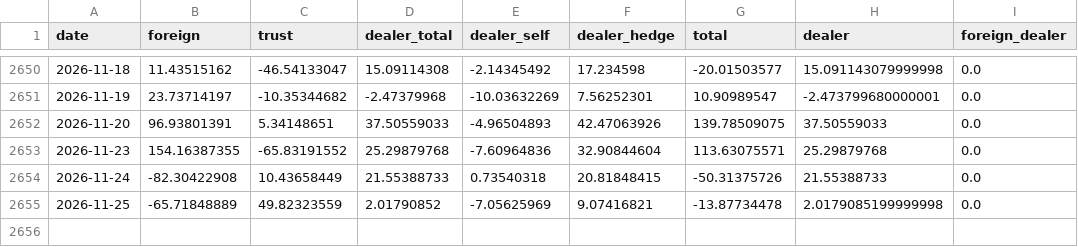
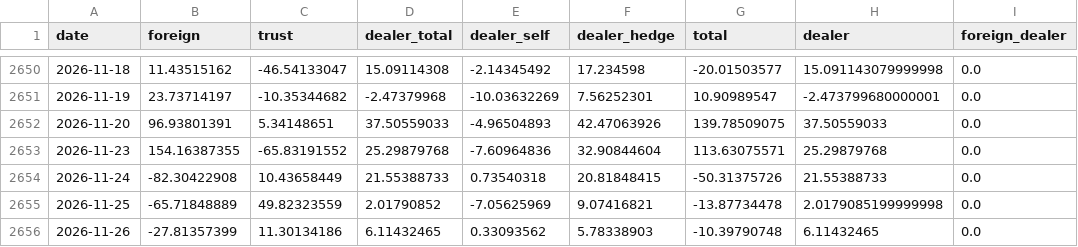
Before and after one commit to bamoo124-arch/tw-market-score, a CSV file: data/tpex_insti.csv, drawn as a sheet; only a part is shown, gaps mark what is left out.

```diff
--- a/data/tpex_insti.csv
+++ b/data/tpex_insti.csv
@@ -2655 +2655,2 @@ date,foreign,trust,dealer_total,dealer_self,dealer_hedge,total,dealer,foreign_de
 2026-11-25,-65.71848889,49.82323559,2.01790852,-7.05625969,9.07416821,-13.87734478,2.0179085199999998,0.0
+2026-11-26,-27.81357399,11.30134186,6.11432465,0.33093562,5.78338903,-10.39790748,6.11432465,0.0
```
Also changed, not shown: data/fut_oi.csv, data/fx.csv, 6 other files.
